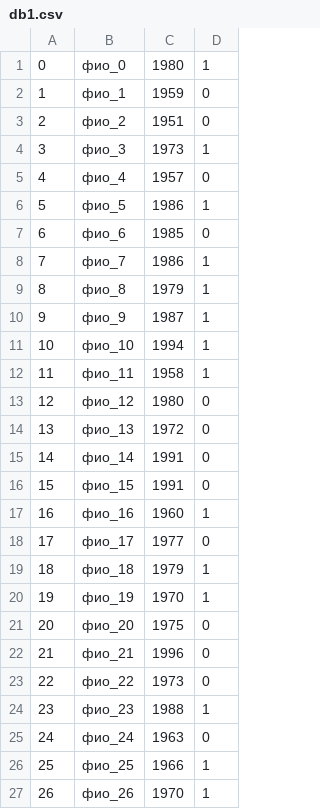
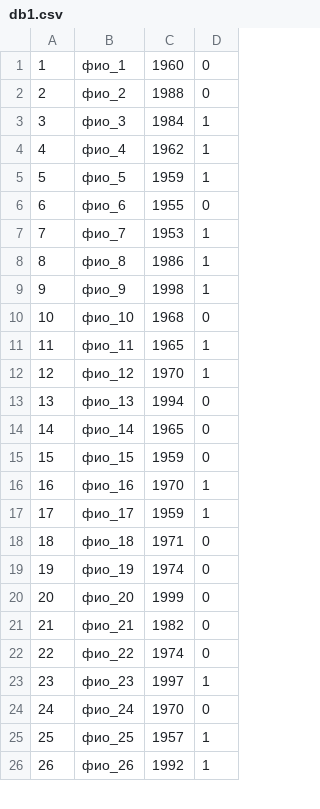
Before and after one commit to AlexeyTrebuhov/HomeWork, a CSV file: 125/db1.csv, drawn as a sheet; only a part is shown; the diff covers the shown part only.

```diff
--- a/125/db1.csv
+++ b/125/db1.csv
@@ -1,27 +1,26 @@
-0; фио_0; 1980; 1;
-1; фио_1; 1959; 0;
-2; фио_2; 1951; 0;
-3; фио_3; 1973; 1;
-4; фио_4; 1957; 0;
-5; фио_5; 1986; 1;
-6; фио_6; 1985; 0;
-7; фио_7; 1986; 1;
-8; фио_8; 1979; 1;
-9; фио_9; 1987; 1;
-10; фио_10; 1994; 1;
-11; фио_11; 1958; 1;
-12; фио_12; 1980; 0;
-13; фио_13; 1972; 0;
-14; фио_14; 1991; 0;
-15; фио_15; 1991; 0;
-16; фио_16; 1960; 1;
-17; фио_17; 1977; 0;
-18; фио_18; 1979; 1;
-19; фио_19; 1970; 1;
-20; фио_20; 1975; 0;
-21; фио_21; 1996; 0;
-22; фио_22; 1973; 0;
-23; фио_23; 1988; 1;
-24; фио_24; 1963; 0;
-25; фио_25; 1966; 1;
-26; фио_26; 1970; 1;
+1; фио_1; 1960; 0;
+2; фио_2; 1988; 0;
+3; фио_3; 1984; 1;
+4; фио_4; 1962; 1;
+5; фио_5; 1959; 1;
+6; фио_6; 1955; 0;
+7; фио_7; 1953; 1;
+8; фио_8; 1986; 1;
+9; фио_9; 1998; 1;
+10; фио_10; 1968; 0;
+11; фио_11; 1965; 1;
+12; фио_12; 1970; 1;
+13; фио_13; 1994; 0;
+14; фио_14; 1965; 0;
+15; фио_15; 1959; 0;
+16; фио_16; 1970; 1;
+17; фио_17; 1959; 1;
+18; фио_18; 1971; 0;
+19; фио_19; 1974; 0;
+20; фио_20; 1999; 0;
+21; фио_21; 1982; 0;
+22; фио_22; 1974; 0;
+23; фио_23; 1997; 1;
+24; фио_24; 1970; 0;
+25; фио_25; 1957; 1;
+26; фио_26; 1992; 1;
```
Also changed, not shown: 1 added row and 112 edited cells elsewhere in this file, 3 other files.
